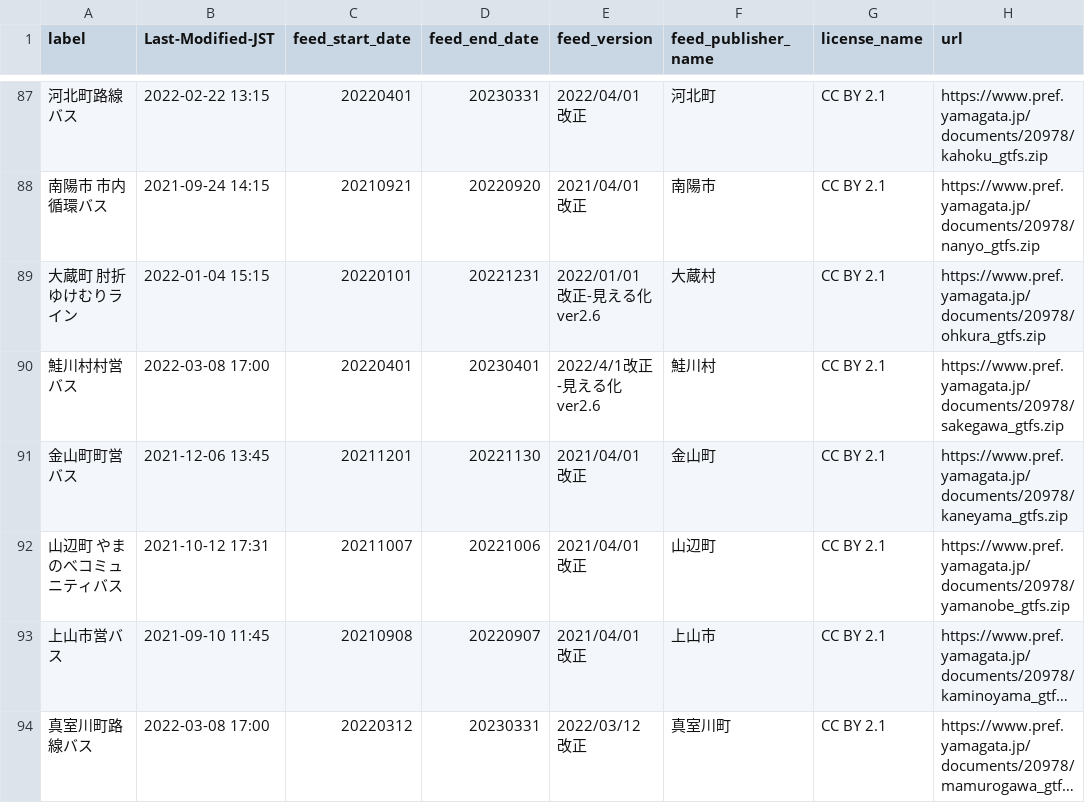
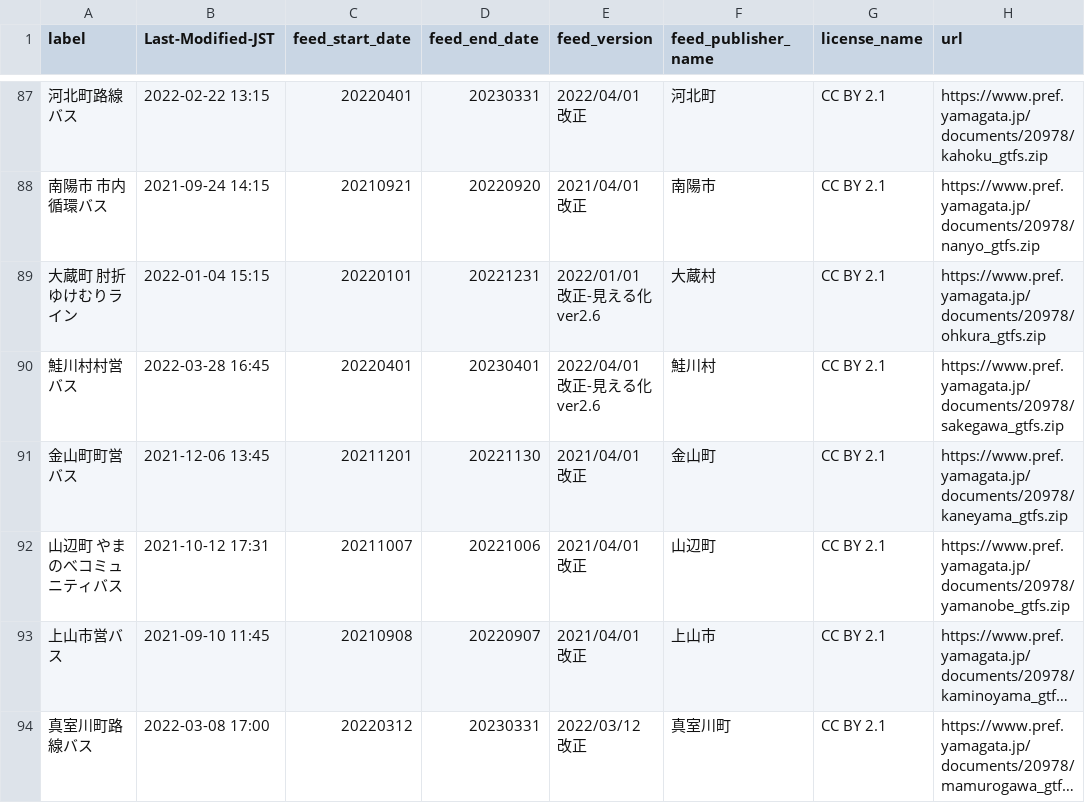
Before and after one commit to tshimada291/gtfs-jp-list-datecheck, a CSV file: GTFS_fixedURL_LastModified.csv, drawn as a sheet; only a part is shown, gaps mark what is left out; long unchanged cells end in …; the diff covers the shown part only.

```diff
--- a/GTFS_fixedURL_LastModified.csv
+++ b/GTFS_fixedURL_LastModified.csv
@@ -89,3 +89,3 @@ label,Last-Modified-JST,feed_start_date,feed_end_date,feed_version,feed_publishe
 大蔵町　肘折ゆけむりライン,2022-01-04 15:15,20220101,20221231,2022/01/01改正-見える化ver2.6,大蔵村,CC BY 2.1,https://www.pref.yamagata.jp/documents/20978/ohkura_gtfs.zip
-鮭川村村営バス,2022-03-08 17:00,20220401,20230401,2022/4/1改正-見える化ver2.6,鮭川村,CC BY 2.1,https://www.pref.yamagata.jp/documents/20978/sakegawa_gtfs.zip
+鮭川村村営バス,2022-03-28 16:45,20220401,20230401,2022/04/01改正-見える化ver2.6,鮭川村,CC BY 2.1,https://www.pref.yamagata.jp/documents/20978/sakegawa_gtfs.zip
 金山町町営バス,2021-12-06 13:45,20211201,20221130,2021/04/01改正,金山町,CC BY 2.1,https://www.pref.yamagata.jp/documents/20978/kaneyama_gtfs.zip
```
Also changed, not shown: 75 edited cells elsewhere in this file.
